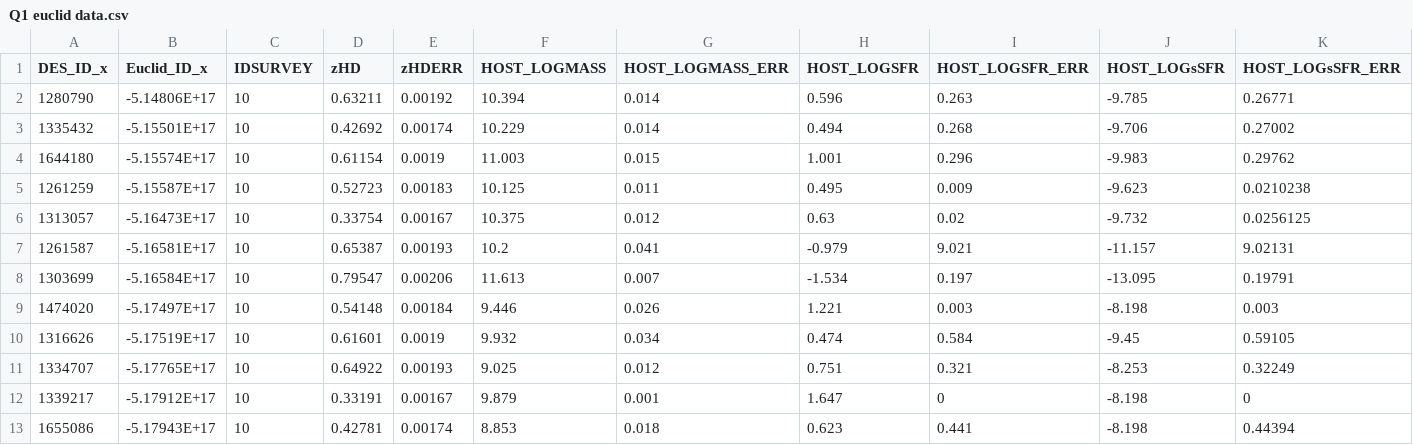
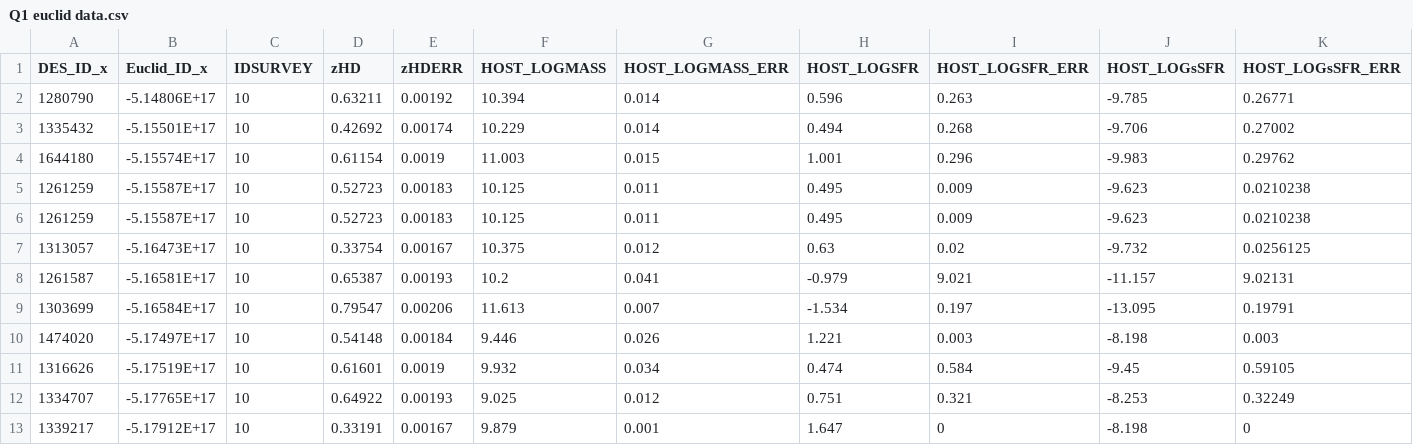
Before and after one commit to Krisneverstaps/T.O.A.S.T, a CSV file: data/Q1 euclid data.csv, drawn as a sheet; only a part is shown; the shorter side is filled out with more unchanged rows; rows hold the shown columns only; the diff names each change by its address in the sheet, - before the commit and + after, or states it on an @@ line.

```diff
--- a/data/Q1 euclid data.csv
+++ b/data/Q1 euclid data.csv
+row 6: 1261259 | -5.15587E+17 | 10 | 0.52723 | 0.00183 | 10.125 | 0.011 | 0.495 | 0.009 | -9.623 | 0.0210238
```
Also changed, not shown: 12 other files.
